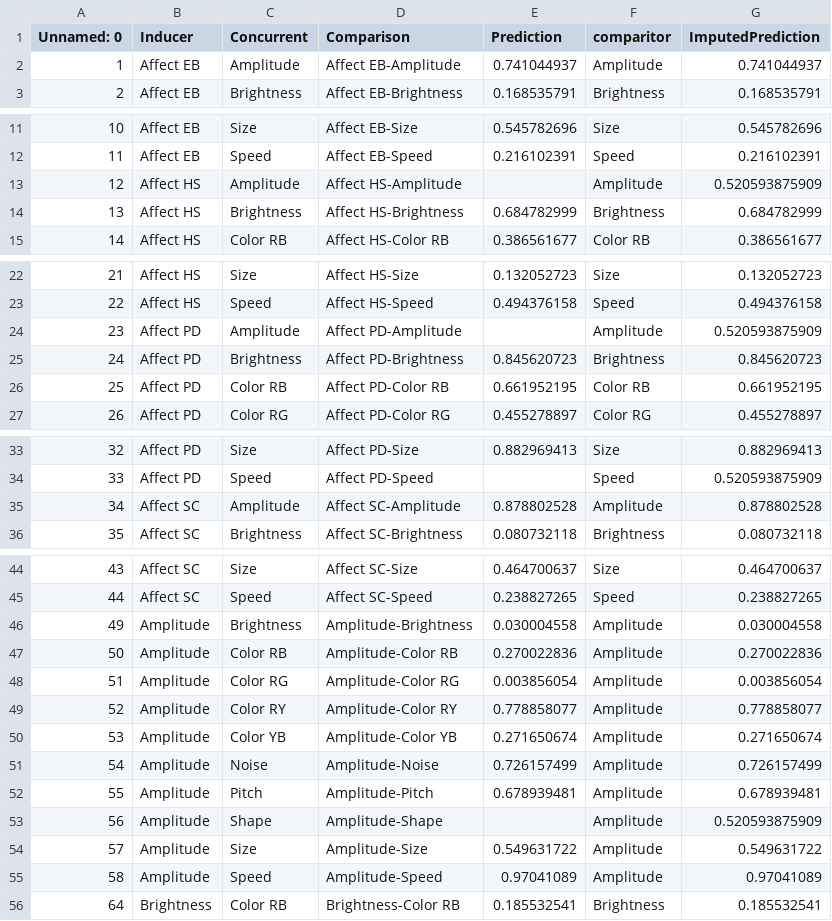
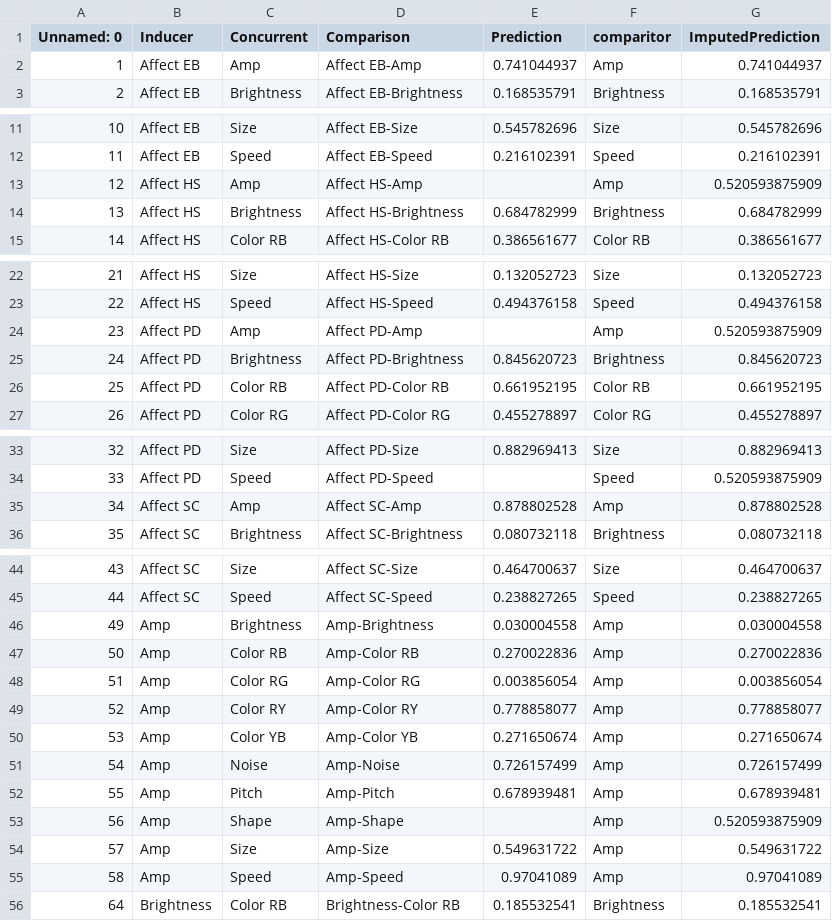
Before and after one commit to hecticdialectic/STE-PHEN, a CSV file: summer_school_sessions/9_hypothesis_challenge/MyImputedPredictions.csv, drawn as a sheet; only a part is shown, gaps mark what is left out.

Commit message:
adding initial k-means material, minor updates to hypothesis challenge

```diff
--- a/summer_school_sessions/9_hypothesis_challenge/MyImputedPredictions.csv
+++ b/summer_school_sessions/9_hypothesis_challenge/MyImputedPredictions.csv
@@ -1,3 +1,3 @@
 Unnamed: 0,Inducer,Concurrent,Comparison,Prediction,comparitor,ImputedPrediction
-1,Affect EB,Amplitude,Affect EB-Amplitude,0.741044937,Amplitude,0.741044937
+1,Affect EB,Amp,Affect EB-Amp,0.741044937,Amp,0.741044937
 2,Affect EB,Brightness,Affect EB-Brightness,0.168535791,Brightness,0.168535791
@@ -12,3 +12,3 @@ Unnamed: 0,Inducer,Concurrent,Comparison,Prediction,comparitor,ImputedPrediction
 11,Affect EB,Speed,Affect EB-Speed,0.216102391,Speed,0.216102391
-12,Affect HS,Amplitude,Affect HS-Amplitude,,Amplitude,0.520593875909
+12,Affect HS,Amp,Affect HS-Amp,,Amp,0.520593875909
 13,Affect HS,Brightness,Affect HS-Brightness,0.684782999,Brightness,0.684782999
@@ -23,3 +23,3 @@ Unnamed: 0,Inducer,Concurrent,Comparison,Prediction,comparitor,ImputedPrediction
 22,Affect HS,Speed,Affect HS-Speed,0.494376158,Speed,0.494376158
-23,Affect PD,Amplitude,Affect PD-Amplitude,,Amplitude,0.520593875909
+23,Affect PD,Amp,Affect PD-Amp,,Amp,0.520593875909
 24,Affect PD,Brightness,Affect PD-Brightness,0.845620723,Brightness,0.845620723
@@ -34,3 +34,3 @@ Unnamed: 0,Inducer,Concurrent,Comparison,Prediction,comparitor,ImputedPrediction
 33,Affect PD,Speed,Affect PD-Speed,,Speed,0.520593875909
-34,Affect SC,Amplitude,Affect SC-Amplitude,0.878802528,Amplitude,0.878802528
+34,Affect SC,Amp,Affect SC-Amp,0.878802528,Amp,0.878802528
 35,Affect SC,Brightness,Affect SC-Brightness,0.080732118,Brightness,0.080732118
@@ -45,12 +45,12 @@ Unnamed: 0,Inducer,Concurrent,Comparison,Prediction,comparitor,ImputedPrediction
 44,Affect SC,Speed,Affect SC-Speed,0.238827265,Speed,0.238827265
-49,Amplitude,Brightness,Amplitude-Brightness,0.030004558,Amplitude,0.030004558
-50,Amplitude,Color RB,Amplitude-Color RB,0.270022836,Amplitude,0.270022836
-51,Amplitude,Color RG,Amplitude-Color RG,0.003856054,Amplitude,0.003856054
-52,Amplitude,Color RY,Amplitude-Color RY,0.778858077,Amplitude,0.778858077
-53,Amplitude,Color YB,Amplitude-Color YB,0.271650674,Amplitude,0.271650674
-54,Amplitude,Noise,Amplitude-Noise,0.726157499,Amplitude,0.726157499
-55,Amplitude,Pitch,Amplitude-Pitch,0.678939481,Amplitude,0.678939481
-56,Amplitude,Shape,Amplitude-Shape,,Amplitude,0.520593875909
-57,Amplitude,Size,Amplitude-Size,0.549631722,Amplitude,0.549631722
-58,Amplitude,Speed,Amplitude-Speed,0.97041089,Amplitude,0.97041089
+49,Amp,Brightness,Amp-Brightness,0.030004558,Amp,0.030004558
+50,Amp,Color RB,Amp-Color RB,0.270022836,Amp,0.270022836
+51,Amp,Color RG,Amp-Color RG,0.003856054,Amp,0.003856054
+52,Amp,Color RY,Amp-Color RY,0.778858077,Amp,0.778858077
+53,Amp,Color YB,Amp-Color YB,0.271650674,Amp,0.271650674
+54,Amp,Noise,Amp-Noise,0.726157499,Amp,0.726157499
+55,Amp,Pitch,Amp-Pitch,0.678939481,Amp,0.678939481
+56,Amp,Shape,Amp-Shape,,Amp,0.520593875909
+57,Amp,Size,Amp-Size,0.549631722,Amp,0.549631722
+58,Amp,Speed,Amp-Speed,0.97041089,Amp,0.97041089
 64,Brightness,Color RB,Brightness-Color RB,0.185532541,Brightness,0.185532541
```
Also changed, not shown: 7 other files.
